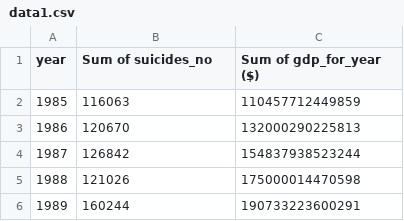
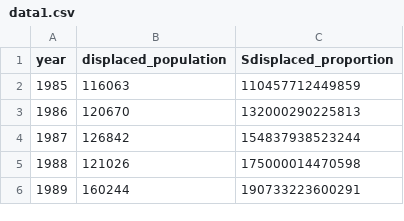
Before and after one commit to UKAXProject/suicide, a CSV file: data1.csv, drawn as a sheet; only a part is shown.

Commit message:
Update data1.csv

```diff
--- a/data1.csv
+++ b/data1.csv
@@ -1,2 +1,2 @@
-year,Sum of suicides_no,Sum of  gdp_for_year ($)
+year,displaced_population,Sdisplaced_proportion
 1985,116063,110457712449859
```
